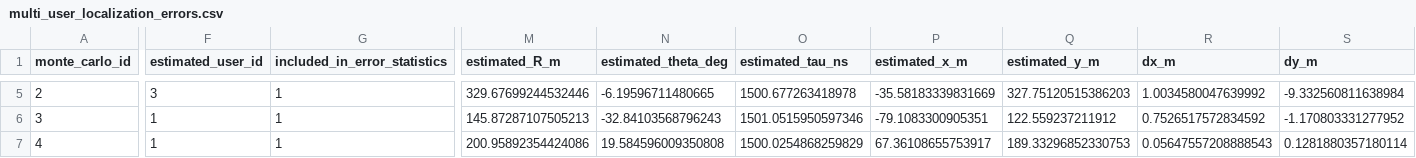
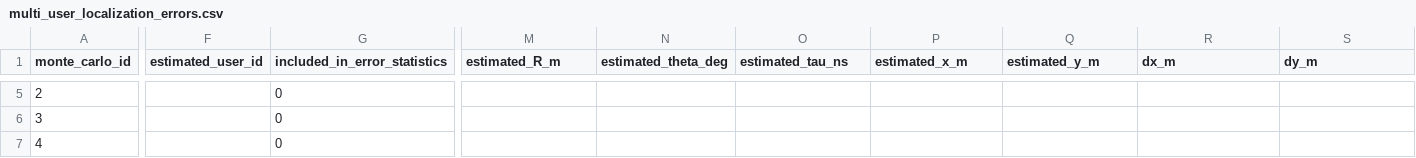
Before and after one commit to andrewxing43/prt_hrt_localization, a CSV file: experiments/multi_user_localization_errors.csv, drawn as a sheet; only a part is shown, gaps mark what is left out; the diff covers the shown part only; the diff names each change by its address in the sheet, - before the commit and + after, or states it on an @@ line.

```diff
--- a/experiments/multi_user_localization_errors.csv
+++ b/experiments/multi_user_localization_errors.csv
-F5 (estimated_user_id): 3
+F5 (estimated_user_id): (empty)
-G5:G7 (included_in_error_statistics): 1
+G5:G7 (included_in_error_statistics): 0
-M5 (estimated_R_m): 329.67699244532446
+M5 (estimated_R_m): (empty)
-N5 (estimated_theta_deg): -6.19596711480665
+N5 (estimated_theta_deg): (empty)
-O5 (estimated_tau_ns): 1500.677263418978
+O5 (estimated_tau_ns): (empty)
-P5 (estimated_x_m): -35.58183339831669
+P5 (estimated_x_m): (empty)
-Q5 (estimated_y_m): 327.75120515386203
+Q5 (estimated_y_m): (empty)
-R5 (dx_m): 1.0034580047639992
+R5 (dx_m): (empty)
-S5 (dy_m): -9.332560811638984
+S5 (dy_m): (empty)
-F6:F7 (estimated_user_id): 1
+F6:F7 (estimated_user_id): (empty)
-M6 (estimated_R_m): 145.87287107505213
+M6 (estimated_R_m): (empty)
-N6 (estimated_theta_deg): -32.84103568796243
+N6 (estimated_theta_deg): (empty)
-O6 (estimated_tau_ns): 1501.0515950597346
+O6 (estimated_tau_ns): (empty)
-P6 (estimated_x_m): -79.1083300905351
+P6 (estimated_x_m): (empty)
-Q6 (estimated_y_m): 122.559237211912
+Q6 (estimated_y_m): (empty)
-R6 (dx_m): 0.7526517572834592
+R6 (dx_m): (empty)
-S6 (dy_m): -1.170803331277952
+S6 (dy_m): (empty)
-M7 (estimated_R_m): 200.95892354424086
+M7 (estimated_R_m): (empty)
-N7 (estimated_theta_deg): 19.584596009350808
+N7 (estimated_theta_deg): (empty)
-O7 (estimated_tau_ns): 1500.0254868259829
+O7 (estimated_tau_ns): (empty)
-P7 (estimated_x_m): 67.36108655753917
+P7 (estimated_x_m): (empty)
-Q7 (estimated_y_m): 189.33296852330753
+Q7 (estimated_y_m): (empty)
-R7 (dx_m): 0.05647557208888543
+R7 (dx_m): (empty)
-S7 (dy_m): 0.1281880357180114
+S7 (dy_m): (empty)
```
Also changed, not shown: 1 added row and 153 edited cells elsewhere in this file, 7 other files.
